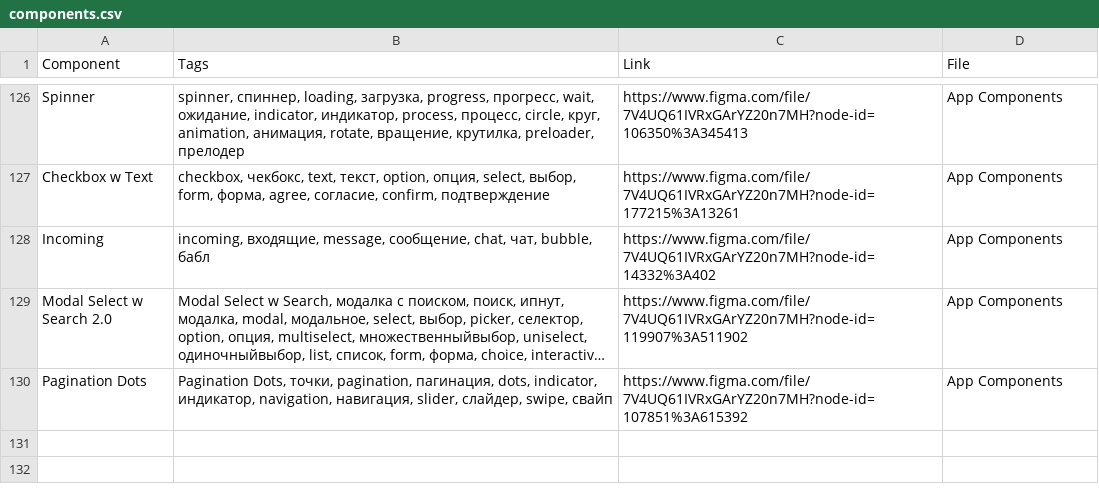
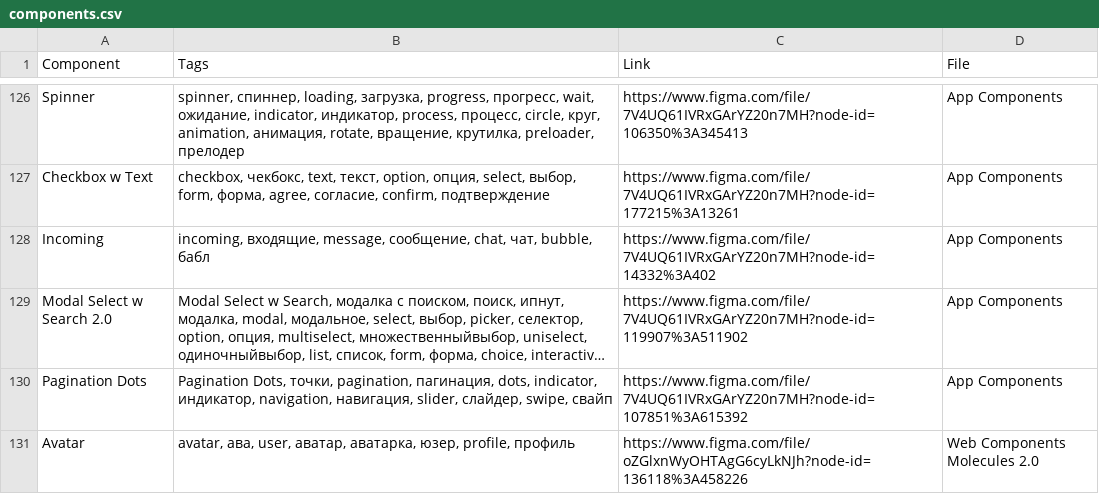
Before and after one commit to TheBugurtov/Figma-components-to-Google-Sheets, a CSV file: components.csv, drawn as a sheet; only a part is shown, gaps mark what is left out; long unchanged cells end in ….

```diff
--- a/components.csv
+++ b/components.csv
@@ -130 +130,2 @@
 "Pagination Dots","Pagination Dots, точки, pagination, пагинация, dots, indicator, индикатор, navigation, навигация, slider, слайдер, swipe, свайп","https://www.figma.com/file/7V4UQ61IVRxGArYZ20n7MH?node-id=107851%3A615392","App Components"
+"Avatar","avatar, ава, user, аватар, аватарка, юзер, profile, профиль","https://www.figma.com/file/oZGlxnWyOHTAgG6cyLkNJh?node-id=136118%3A458226","Web Components Molecules 2.0"
```
